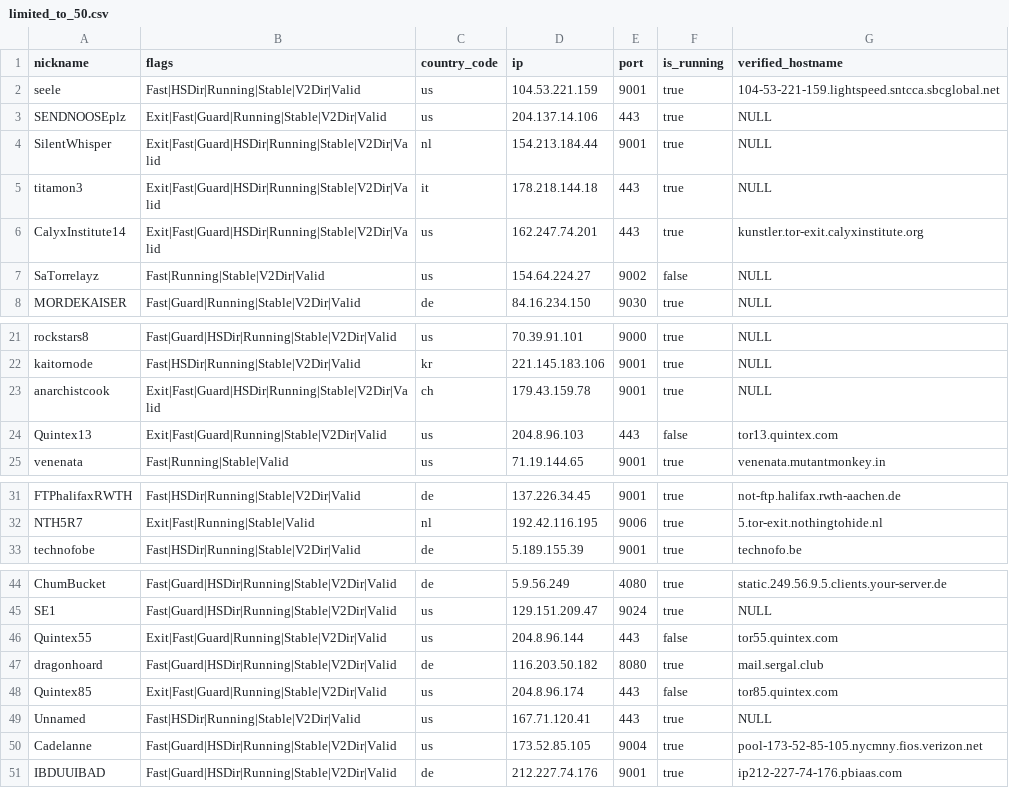
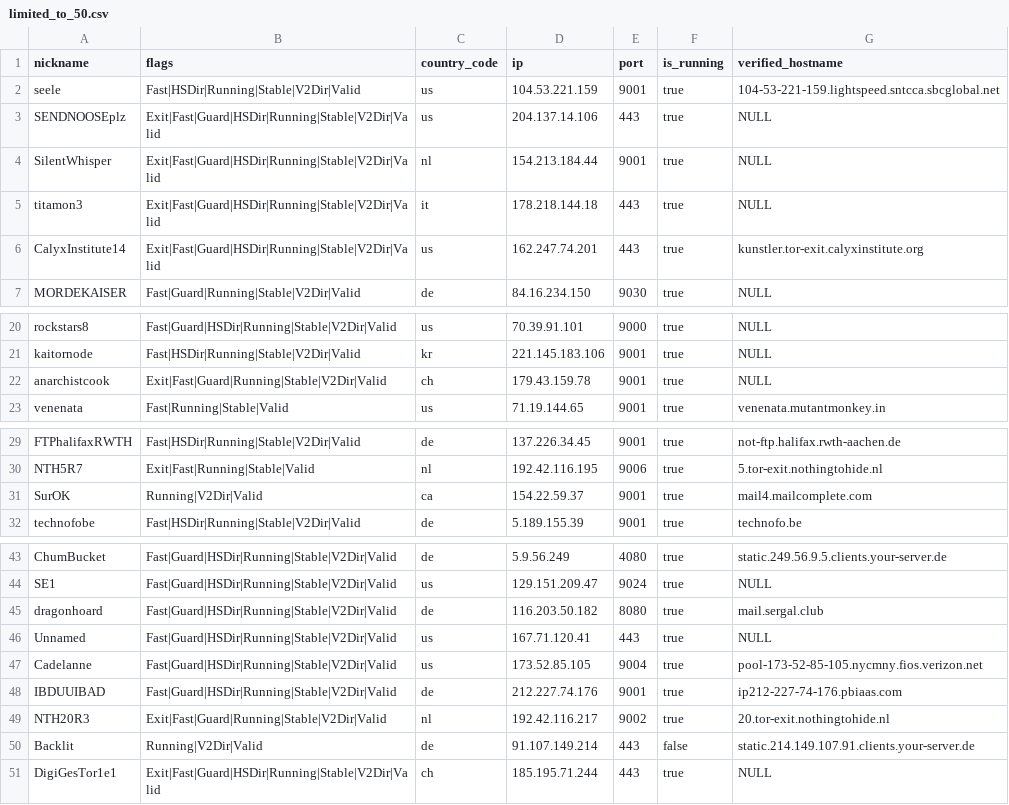
Before and after one commit to t-pol/123-test-abort, a CSV file: limited_to_50.csv, drawn as a sheet; only a part is shown, gaps mark what is left out.

```diff
--- a/limited_to_50.csv
+++ b/limited_to_50.csv
@@ -2,3 +2,3 @@
 "seele","Fast|HSDir|Running|Stable|V2Dir|Valid","us","104.53.221.159","9001",true,"104-53-221-159.lightspeed.sntcca.sbcglobal.net"
-"SENDNOOSEplz","Exit|Fast|Guard|Running|Stable|V2Dir|Valid","us","204.137.14.106","443",true,"NULL"
+"SENDNOOSEplz","Exit|Fast|Guard|HSDir|Running|Stable|V2Dir|Valid","us","204.137.14.106","443",true,"NULL"
 "SilentWhisper","Exit|Fast|Guard|HSDir|Running|Stable|V2Dir|Valid","nl","154.213.184.44","9001",true,"NULL"
@@ -6,3 +6,2 @@
 "CalyxInstitute14","Exit|Fast|Guard|HSDir|Running|Stable|V2Dir|Valid","us","162.247.74.201","443",true,"kunstler.tor-exit.calyxinstitute.org"
-"SaTorrelayz","Fast|Running|Stable|V2Dir|Valid","us","154.64.224.27","9002",false,"NULL"
 "MORDEKAISER","Fast|Guard|Running|Stable|V2Dir|Valid","de","84.16.234.150","9030",true,"NULL"
@@ -22,4 +21,3 @@
 "kaitornode","Fast|HSDir|Running|Stable|V2Dir|Valid","kr","221.145.183.106","9001",true,"NULL"
-"anarchistcook","Exit|Fast|Guard|HSDir|Running|Stable|V2Dir|Valid","ch","179.43.159.78","9001",true,"NULL"
-"Quintex13","Exit|Fast|Guard|Running|Stable|V2Dir|Valid","us","204.8.96.103","443",false,"tor13.quintex.com"
+"anarchistcook","Exit|Fast|Guard|Running|Stable|V2Dir|Valid","ch","179.43.159.78","9001",true,"NULL"
 "venenata","Fast|Running|Stable|Valid","us","71.19.144.65","9001",true,"venenata.mutantmonkey.in"
@@ -32,2 +30,3 @@
 "NTH5R7","Exit|Fast|Running|Stable|Valid","nl","192.42.116.195","9006",true,"5.tor-exit.nothingtohide.nl"
+"SurOK","Running|V2Dir|Valid","ca","154.22.59.37","9001",true,"mail4.mailcomplete.com"
 "technofobe","Fast|HSDir|Running|Stable|V2Dir|Valid","de","5.189.155.39","9001",true,"technofo.be"
@@ -45,7 +44,8 @@
 "SE1","Fast|Guard|HSDir|Running|Stable|V2Dir|Valid","us","129.151.209.47","9024",true,"NULL"
-"Quintex55","Exit|Fast|Guard|Running|Stable|V2Dir|Valid","us","204.8.96.144","443",false,"tor55.quintex.com"
 "dragonhoard","Fast|Guard|HSDir|Running|Stable|V2Dir|Valid","de","116.203.50.182","8080",true,"mail.sergal.club"
-"Quintex85","Exit|Fast|Guard|Running|Stable|V2Dir|Valid","us","204.8.96.174","443",false,"tor85.quintex.com"
-"Unnamed","Fast|HSDir|Running|Stable|V2Dir|Valid","us","167.71.120.41","443",true,"NULL"
+"Unnamed","Fast|Guard|HSDir|Running|Stable|V2Dir|Valid","us","167.71.120.41","443",true,"NULL"
 "Cadelanne","Fast|Guard|HSDir|Running|Stable|V2Dir|Valid","us","173.52.85.105","9004",true,"pool-173-52-85-105.nycmny.fios.verizon.net"
 "IBDUUIBAD","Fast|Guard|HSDir|Running|Stable|V2Dir|Valid","de","212.227.74.176","9001",true,"ip212-227-74-176.pbiaas.com"
+"NTH20R3","Exit|Fast|Guard|Running|Stable|V2Dir|Valid","nl","192.42.116.217","9002",true,"20.tor-exit.nothingtohide.nl"
+"Backlit","Running|V2Dir|Valid","de","91.107.149.214","443",false,"static.214.149.107.91.clients.your-server.de"
+"DigiGesTor1e1","Exit|Fast|Guard|HSDir|Running|Stable|V2Dir|Valid","ch","185.195.71.244","443",true,"NULL"
```
Also changed, not shown: 2 other files.
